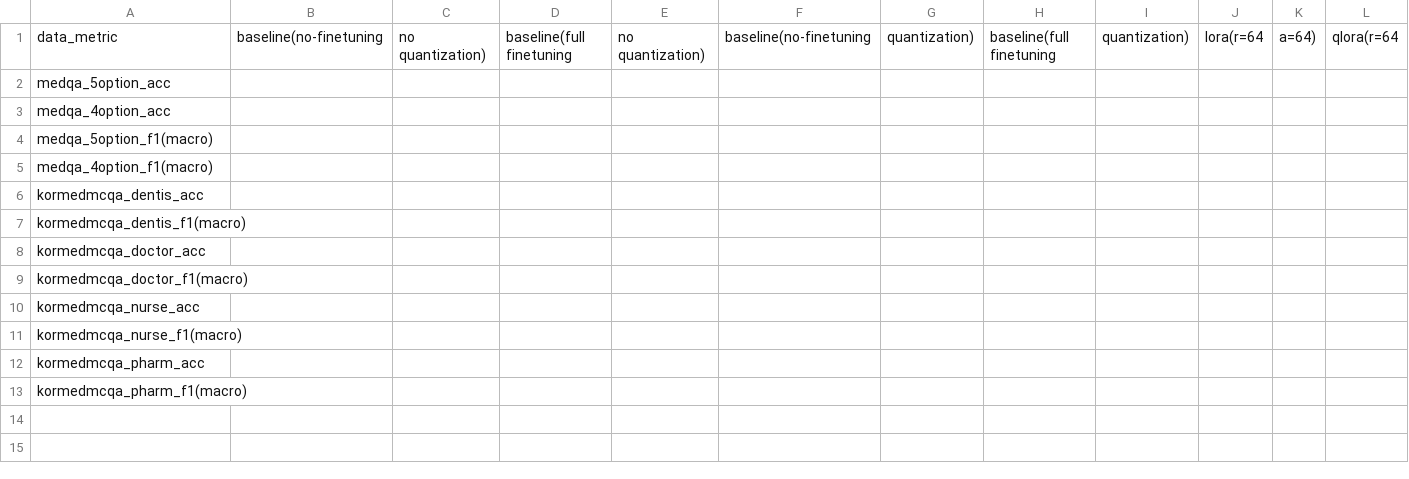
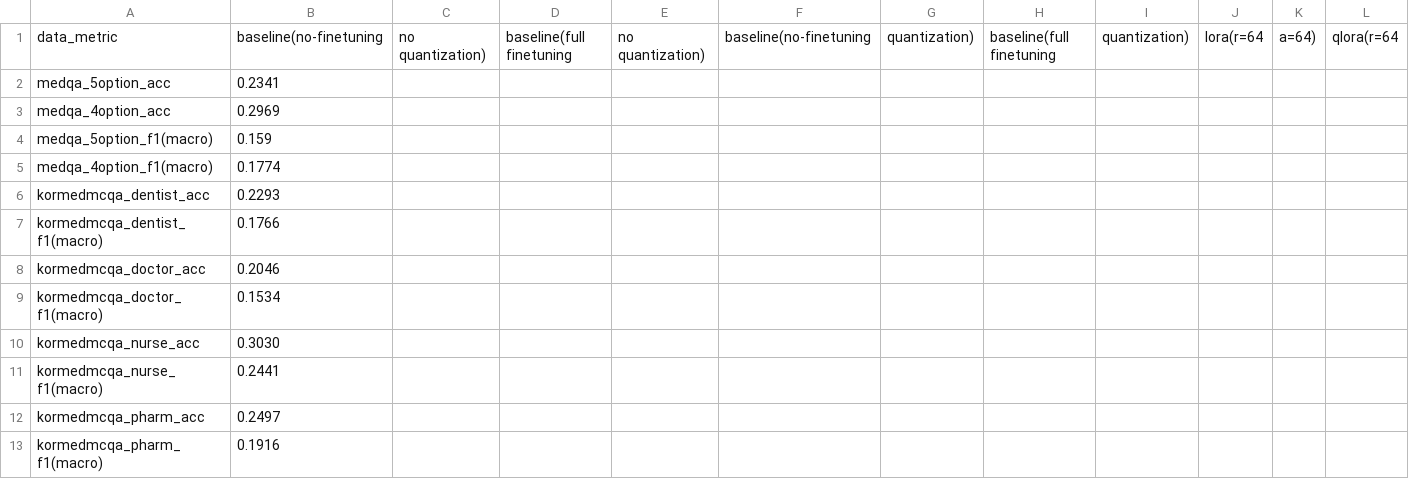
Before and after one commit to Jung-YongHan/sLLM, a CSV file: result_csv/gemma-3-1b-it.csv, drawn as a sheet; only a part is shown; removed rows and columns are numbered as before the commit, all else as after; rows hold the shown columns only; the diff names each change by its address in the sheet, - before the commit and + after, or states it on an @@ line.

```diff
--- a/result_csv/gemma-3-1b-it.csv
+++ b/result_csv/gemma-3-1b-it.csv
-B2: (empty)
+B2: 0.2341
-B3: (empty)
+B3: 0.2969
-B4: (empty)
+B4: 0.159
-B5: (empty)
+B5: 0.1774
-row 6: kormedmcqa_dentis_acc
-row 7: kormedmcqa_dentis_f1(macro)
+row 6: kormedmcqa_dentist_acc | 0.2293
+row 7: kormedmcqa_dentist_f1(macro) | 0.1766
-B8: (empty)
+B8: 0.2046
-B9: (empty)
+B9: 0.1534
-B10: (empty)
+B10: 0.3030
-B11: (empty)
+B11: 0.2441
-B12: (empty)
+B12: 0.2497
-B13: (empty)
+B13: 0.1916
```
Also changed, not shown: 1 other file.
